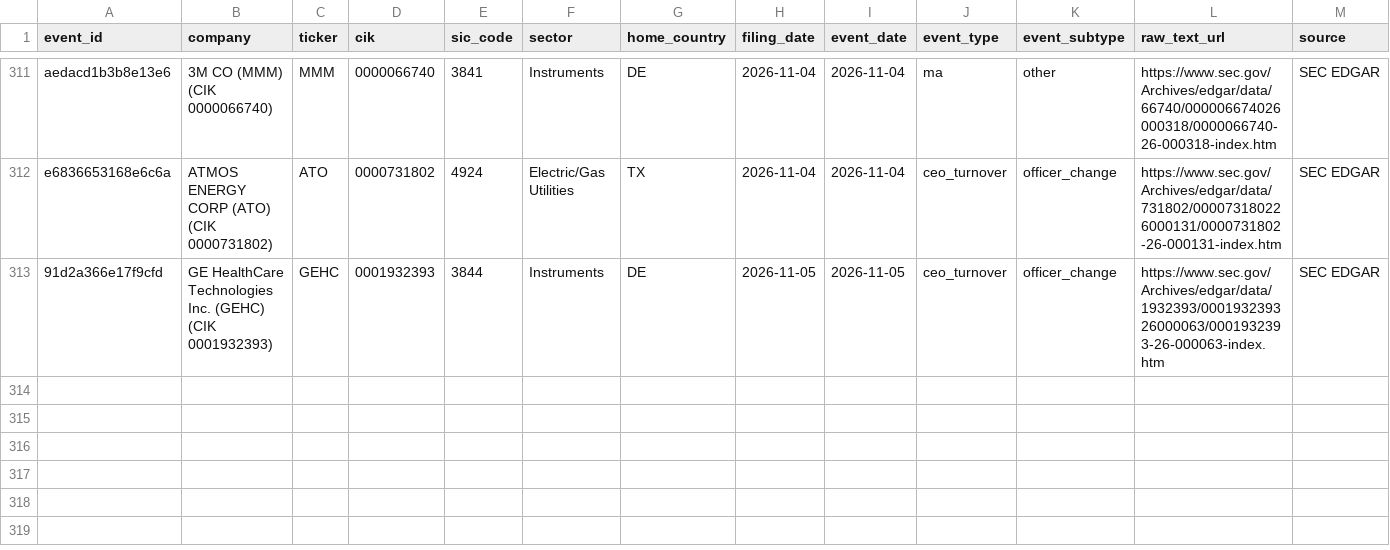
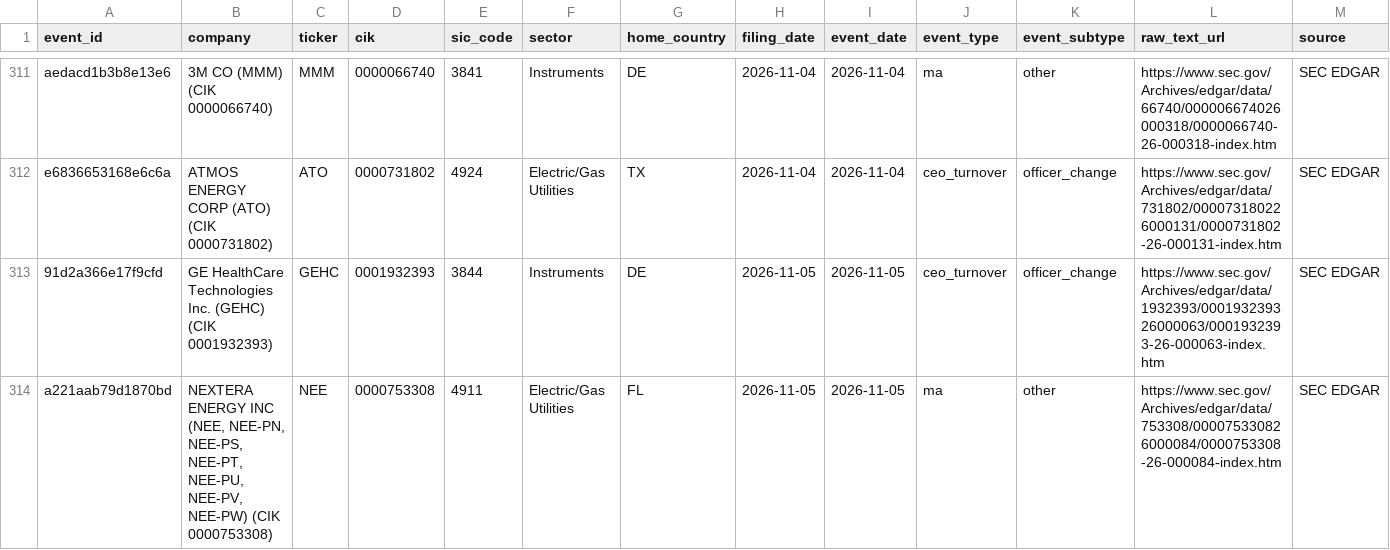
Before and after one commit to Arthurliangli/strategic-event-tracker, a CSV file: data/events/events.csv, drawn as a sheet; only a part is shown, gaps mark what is left out; rows hold the shown columns only; the diff names each change by its address in the sheet, - before the commit and + after, or states it on an @@ line.

Commit message:
predict: 2026-11-05 23:31 UTC — auto-update events & predictions

```diff
--- a/data/events/events.csv
+++ b/data/events/events.csv
+row 314: a221aab79d1870bd | NEXTERA ENERGY INC (NEE, NEE-PN, NEE-PS, NEE-PT, NEE-PU, NEE-PV, NEE-PW) (CIK 0000753308) | NEE | 0000753308 | 4911 | Electric/Gas Utilities | FL | 2026-11-05 | 2026-11-05 | ma | other | https://www.sec.gov/Archives/edgar/data/753308/000075330826000084/0000753308-26-000084-index.htm | SEC EDGAR
```
